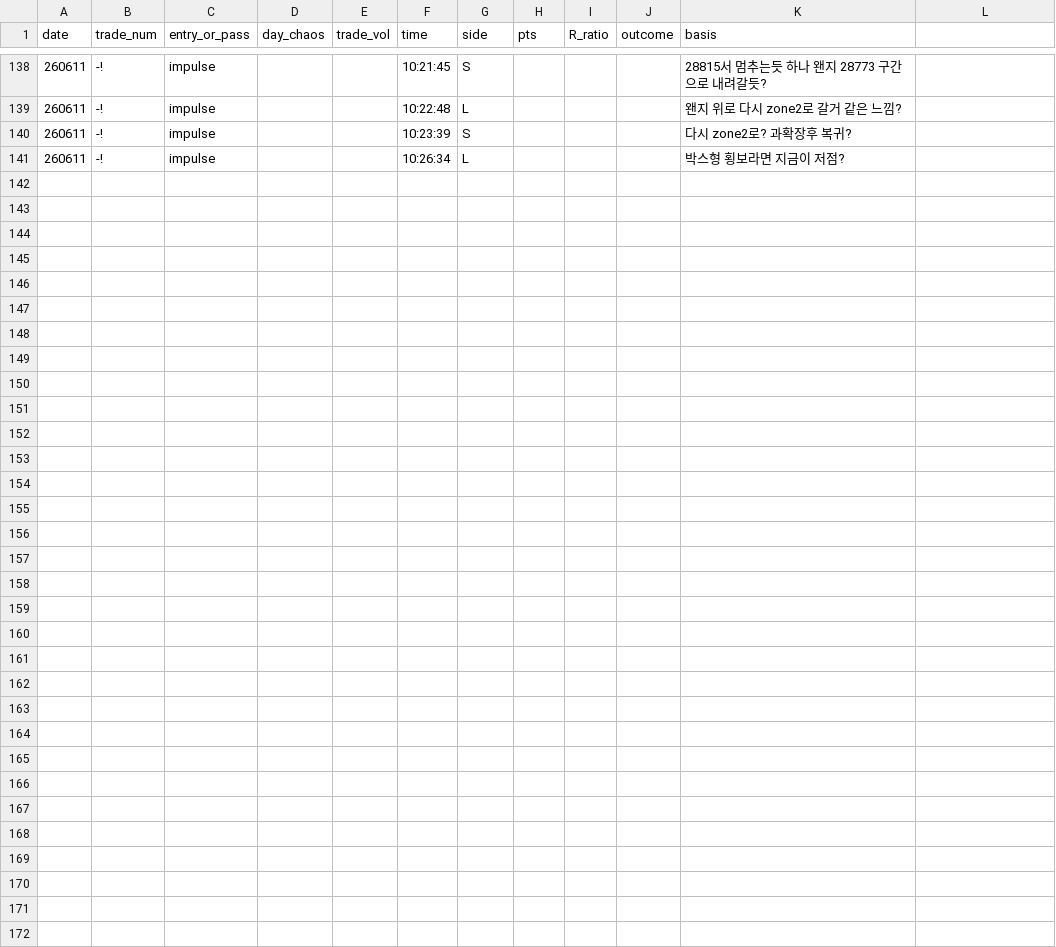
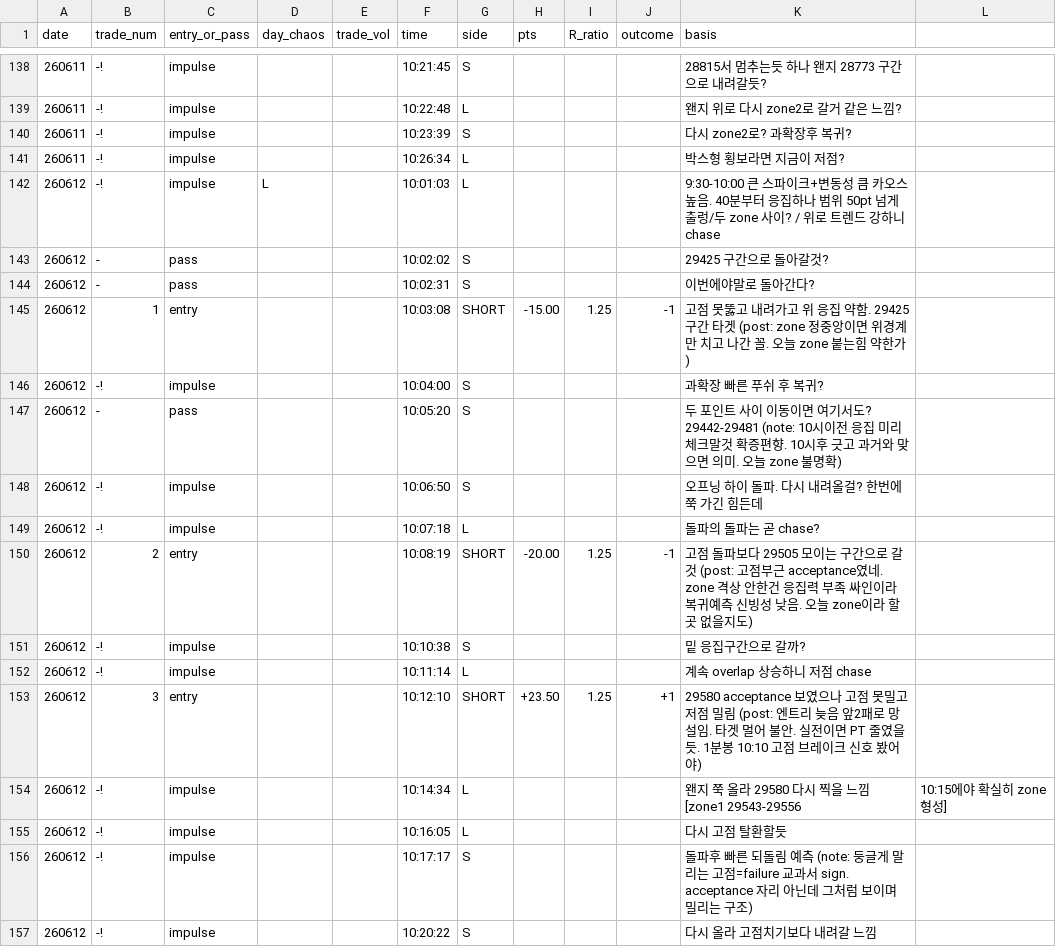
Before and after one commit to kjh950526-create/NQ_Research, a CSV file: daily_merged/merged_log.csv, drawn as a sheet; only a part is shown, gaps mark what is left out; the diff names each change by its address in the sheet, - before the commit and + after, or states it on an @@ line.

```diff
--- a/daily_merged/merged_log.csv
+++ b/daily_merged/merged_log.csv
+row 142: 260612 | -! | impulse | L |  | 10:01:03 | L |  |  |  | 9:30-10:00 큰 스파이크+변동성 큼 카오스 높음. 40분부터 응집하나 범위 50pt 넘게 출렁/두 zone 사이? / 위로 트렌드 강하니 chase
+row 143: 260612 | - | pass |  |  | 10:02:02 | S |  |  |  | 29425 구간으로 돌아갈것?
+row 144: 260612 | - | pass |  |  | 10:02:31 | S |  |  |  | 이번에야말로 돌아간다?
+row 145: 260612 | 1 | entry |  |  | 10:03:08 | SHORT | -15.00 | 1.25 | -1 | 고점 못뚫고 내려가고 위 응집 약함. 29425 구간 타겟 (post: zone 정중앙이면 위경계만 치고 나간 꼴. 오늘 zone 붙는힘 약한가)
+row 146: 260612 | -! | impulse |  |  | 10:04:00 | S |  |  |  | 과확장 빠른 푸쉬 후 복귀?
+row 147: 260612 | - | pass |  |  | 10:05:20 | S |  |  |  | 두 포인트 사이 이동이면 여기서도? 29442-29481 (note: 10시이전 응집 미리 체크말것 확증편향. 10시후 긋고 과거와 맞으면 의미. 오늘 zone 불명확)
+row 148: 260612 | -! | impulse |  |  | 10:06:50 | S |  |  |  | 오프닝 하이 돌파. 다시 내려올걸? 한번에 쭉 가긴 힘든데
+row 149: 260612 | -! | impulse |  |  | 10:07:18 | L |  |  |  | 돌파의 돌파는 곧 chase?
+row 150: 260612 | 2 | entry |  |  | 10:08:19 | SHORT | -20.00 | 1.25 | -1 | 고점 돌파보다 29505 모이는 구간으로 갈것 (post: 고점부근 acceptance였네. zone 격상 안한건 응집력 부족 싸인이라 복귀예측 신빙성 낮음. 오늘 zone이라 할 곳 없을지도)
+row 151: 260612 | -! | impulse |  |  | 10:10:38 | S |  |  |  | 밑 응집구간으로 갈까?
+row 152: 260612 | -! | impulse |  |  | 10:11:14 | L |  |  |  | 계속 overlap 상승하니 저점 chase
+row 153: 260612 | 3 | entry |  |  | 10:12:10 | SHORT | +23.50 | 1.25 | +1 | 29580 acceptance 보였으나 고점 못밀고 저점 밀림 (post: 엔트리 늦음 앞2패로 망설임. 타겟 멀어 불안. 실전이면 PT 줄였을듯. 1분봉 10:10 고점 브레이크 신호 봤어야)
+row 154: 260612 | -! | impulse |  |  | 10:14:34 | L |  |  |  | 왠지 쭉 올라 29580 다시 찍을 느낌 [zone1 29543-29556 | 10:15에야 확실히 zone 형성]
+row 155: 260612 | -! | impulse |  |  | 10:16:05 | L |  |  |  | 다시 고점 탈환할듯
+row 156: 260612 | -! | impulse |  |  | 10:17:17 | S |  |  |  | 돌파후 빠른 되돌림 예측 (note: 둥글게 말리는 고점=failure 교과서 sign. acceptance 자리 아닌데 그처럼 보이며 밀리는 구조)
+row 157: 260612 | -! | impulse |  |  | 10:20:22 | S |  |  |  | 다시 올라 고점치기보다 내려갈 느낌
```
Also changed, not shown: 4 other files.
